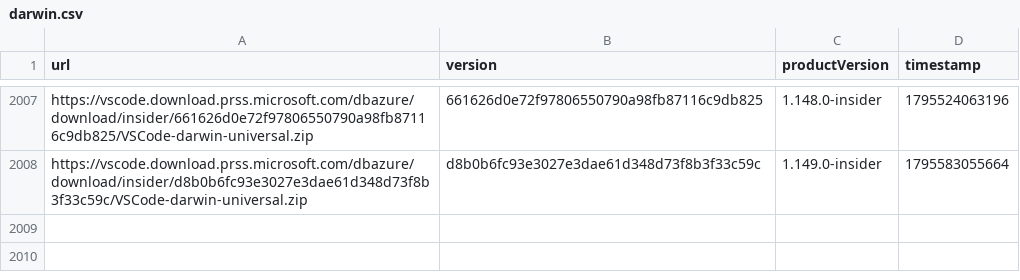
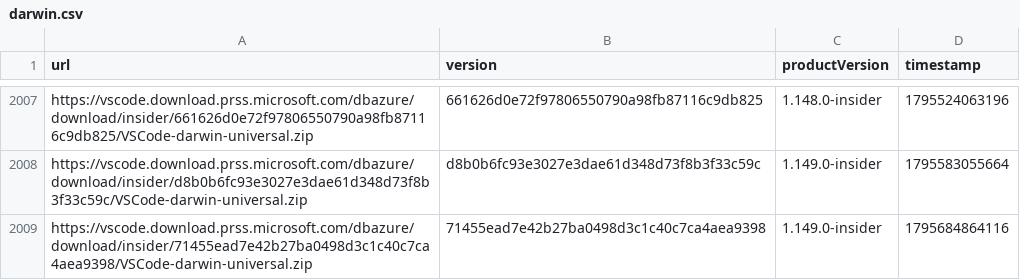
Before and after one commit to yamachu/vscode-insiders-tracker, a CSV file: darwin.csv, drawn as a sheet; only a part is shown, gaps mark what is left out.

```diff
--- a/darwin.csv
+++ b/darwin.csv
@@ -2008 +2008,2 @@ url,version,productVersion,timestamp
 "https://vscode.download.prss.microsoft.com/dbazure/download/insider/d8b0b6fc93e3027e3dae61d348d73f8b3f33c59c/VSCode-darwin-universal.zip","d8b0b6fc93e3027e3dae61d348d73f8b3f33c59c","1.149.0-insider",1795583055664
+"https://vscode.download.prss.microsoft.com/dbazure/download/insider/71455ead7e42b27ba0498d3c1c40c7ca4aea9398/VSCode-darwin-universal.zip","71455ead7e42b27ba0498d3c1c40c7ca4aea9398","1.149.0-insider",1795684864116
```
Also changed, not shown: windows.csv.
